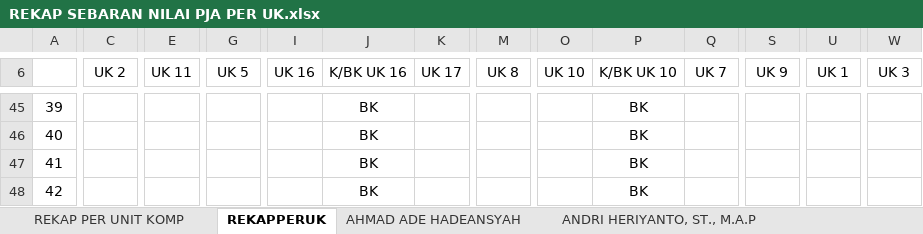
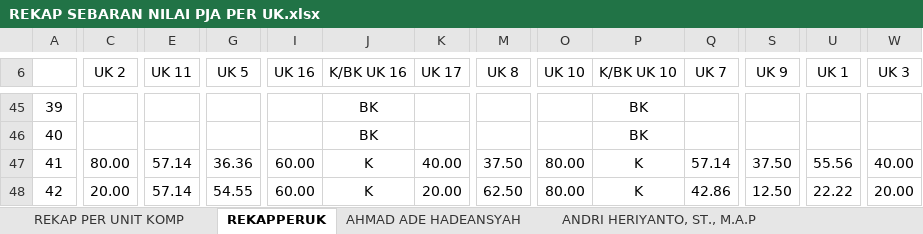
Before and after one commit to syamsidin/REKAPPERUK, an Excel workbook: REKAP SEBARAN NILAI PJA PER UK.xlsx, sheet REKAPPERUK, drawn as a sheet; only a part is shown, gaps mark what is left out; values as stored, in another font and other column widths than the file's, no borders; the diff covers the shown part only; the diff names each change by its address in the sheet, - before the commit and + after, or states it on an @@ line.

Commit message:
41sampai46
41 Sampai 46

```diff
--- a/REKAP SEBARAN NILAI PJA PER UK.xlsx (sheet REKAPPERUK)
+++ b/REKAP SEBARAN NILAI PJA PER UK.xlsx (sheet REKAPPERUK)
-C47 (UK 2): (empty)
+C47 (UK 2): 80.00
-E47:E48 (UK 11): (empty)
+E47:E48 (UK 11): 57.14
-G47 (UK 5): (empty)
+G47 (UK 5): 36.36
-I47:I48 (UK 16): (empty)
+I47:I48 (UK 16): 60.00
-J47:J48 (K/BK UK 16): BK
+J47:J48 (K/BK UK 16): K
-K47 (UK 17): (empty)
+K47 (UK 17): 40.00
-M47 (UK 8): (empty)
+M47 (UK 8): 37.50
-O47:O48 (UK 10): (empty)
+O47:O48 (UK 10): 80.00
-P47:P48 (K/BK UK 10): BK
+P47:P48 (K/BK UK 10): K
-Q47 (UK 7): (empty)
+Q47 (UK 7): 57.14
-S47 (UK 9): (empty)
+S47 (UK 9): 37.50
-U47 (UK 1): (empty)
+U47 (UK 1): 55.56
-W47 (UK 3): (empty)
+W47 (UK 3): 40.00
-C48 (UK 2): (empty)
+C48 (UK 2): 20.00
-G48 (UK 5): (empty)
+G48 (UK 5): 54.55
-K48 (UK 17): (empty)
+K48 (UK 17): 20.00
-M48 (UK 8): (empty)
+M48 (UK 8): 62.50
-Q48 (UK 7): (empty)
+Q48 (UK 7): 42.86
-S48 (UK 9): (empty)
+S48 (UK 9): 12.50
-U48 (UK 1): (empty)
+U48 (UK 1): 22.22
-W48 (UK 3): (empty)
+W48 (UK 3): 20.00
```
Also changed, not shown: 175 edited cells elsewhere in this sheet, sheet REKAP PER UNIT KOMP, formulas that keep their value, charts or pictures.
